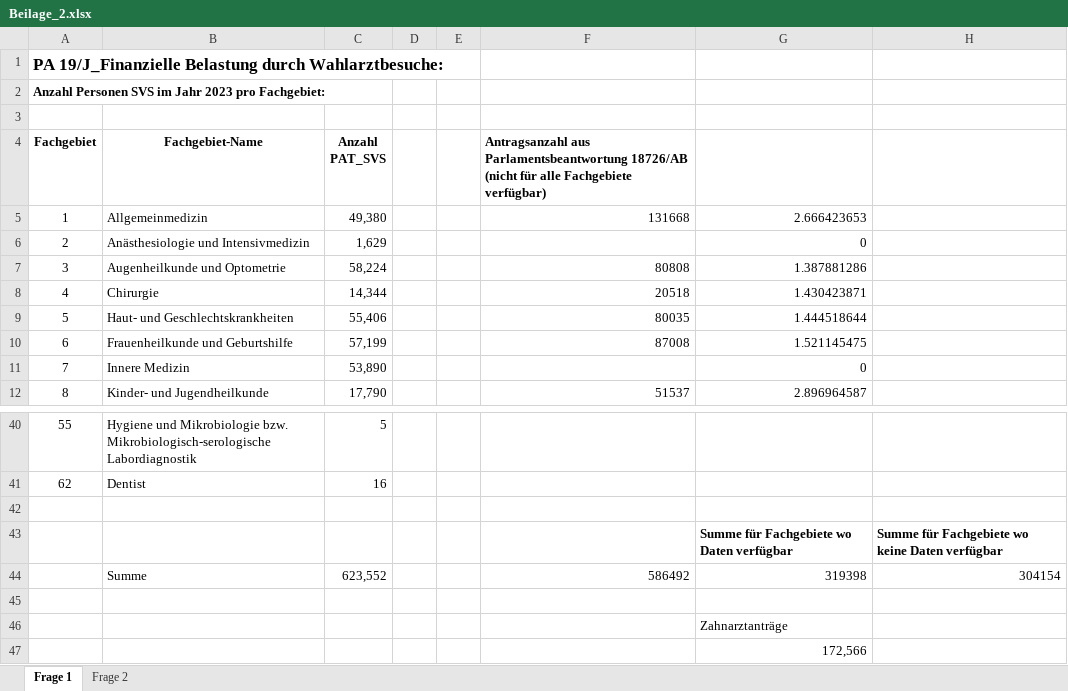
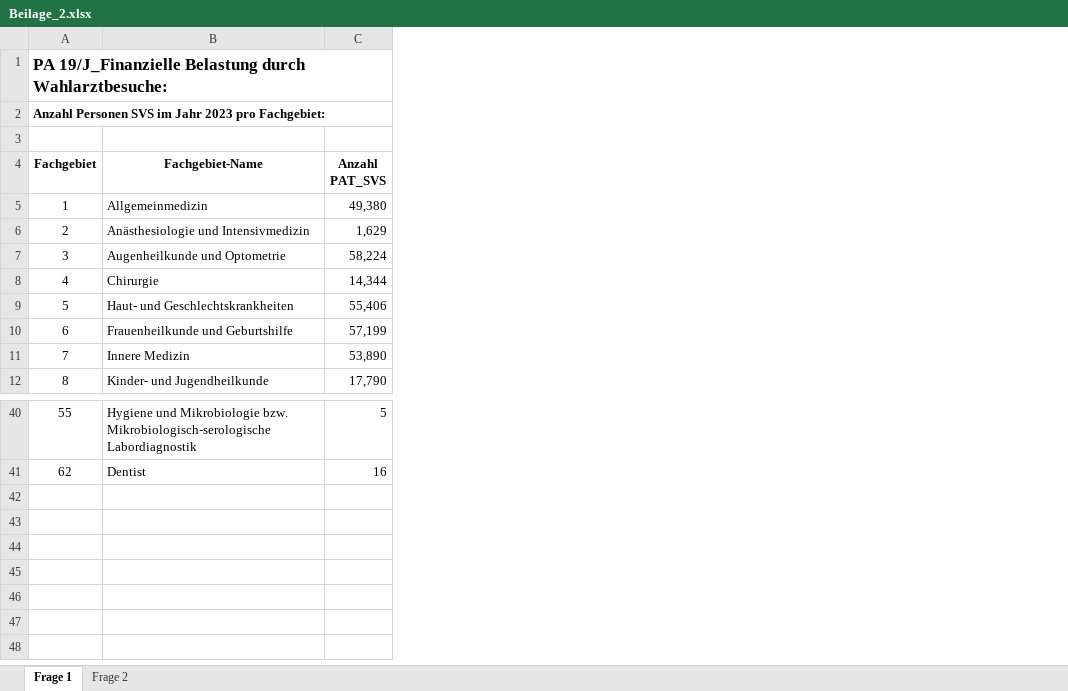
Before and after one commit to topsrek/WARRA, an Excel workbook: raw_data/alle_Anfragen_Beantwortungen/Beantwortungen/pdfs/2024-12-20_INR_12_beantwortet_19J/Beilage_2.xlsx, sheet Frage 1, drawn as a sheet; only a part is shown, gaps mark what is left out; values as stored, in another font and other column widths than the file's, no borders; the diff names each change by its address in the sheet, - before the commit and + after, or states it on an @@ line.

```diff
--- a/raw_data/alle_Anfragen_Beantwortungen/Beantwortungen/pdfs/2024-12-20_INR_12_beantwortet_19J/Beilage_2.xlsx (sheet Frage 1)
+++ b/raw_data/alle_Anfragen_Beantwortungen/Beantwortungen/pdfs/2024-12-20_INR_12_beantwortet_19J/Beilage_2.xlsx (sheet Frage 1)
-column D, empty
-column E, empty
-column F, rows 4-12: Antragsanzahl aus Parlamentsbeantwortung 18726/AB (nicht für alle Fachgebiete verfügbar) | 131668 |  | 80808 | 20518 | 80035 | 87008 |  | 51537
-column G, rows 5-12: 2.666423653 | 0 | 1.387881286 | 1.430423871 | 1.444518644 | 1.521145475 | 0 | 2.896964587
-column H, empty
-row 42: (empty)
-row 43:  |  |  |  |  |  | Summe für Fachgebiete wo Daten verfügbar | Summe für Fachgebiete wo keine Daten verfügbar
-row 44:  | Summe | 623,552 |  |  | 586492 | 319398 | 304154
-row 45: (empty)
-row 46:  |  |  |  |  |  | Zahnarztanträge
-row 47:  |  |  |  |  |  | 172,566
```
Also changed, not shown: raw_data/alle_Anfragen_Beantwortungen/Beantwortungen/pdfs/2024-12-20_INR_12_beantwortet_19J/Beilage_1.xlsx, raw_data/alle_Anfragen_Beantwortungen/Beantwortungen/pdfs/2024-12-20_INR_12_beantwortet_19J/Beilage_4.xlsx, 2 other files.
